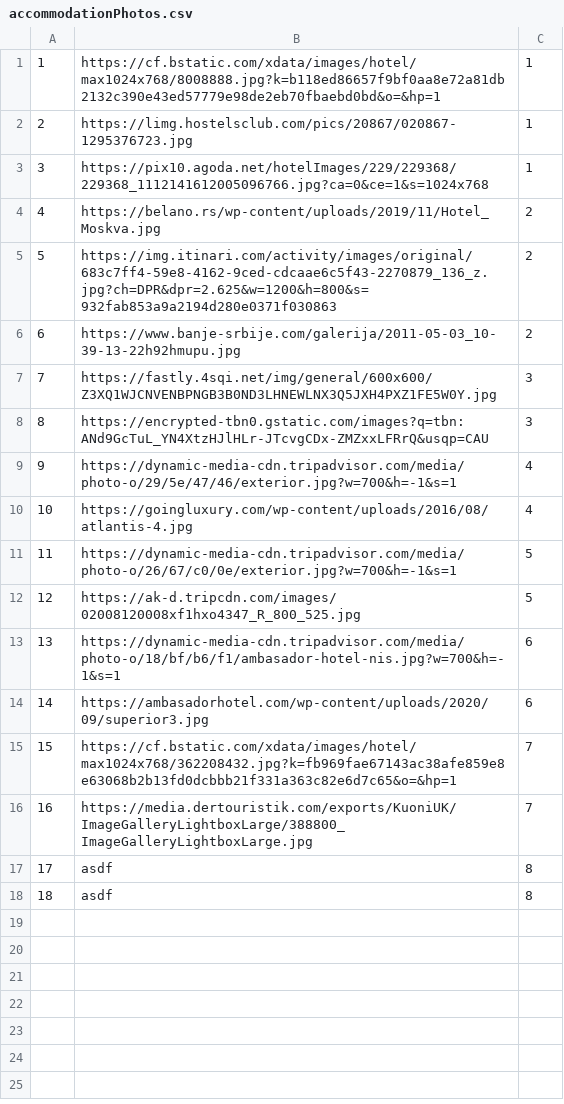
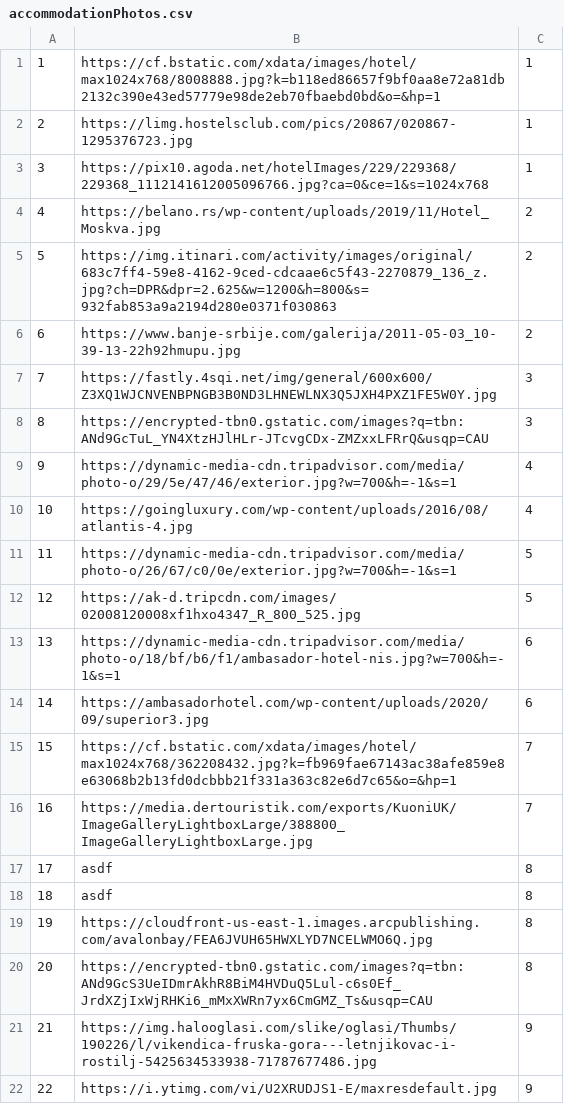
Before and after one commit to marko-nikolic01/travel-agency, a CSV file: TravelAgency/TravelAgency/Resources/Data/accommodationPhotos.csv, drawn as a sheet.

```diff
--- a/TravelAgency/TravelAgency/Resources/Data/accommodationPhotos.csv
+++ b/TravelAgency/TravelAgency/Resources/Data/accommodationPhotos.csv
@@ -18 +18,5 @@
 18|asdf|8
+19|https://cloudfront-us-east-1.images.arcpublishing.com/avalonbay/FEA6JVUH65HWXLYD7NCELWMO6Q.jpg|8
+20|https://encrypted-tbn0.gstatic.com/images?q=tbn:ANd9GcS3UeIDmrAkhR8BiM4HVDuQ5Lul-c6s0Ef_JrdXZjIxWjRHKi6_mMxXWRn7yx6CmGMZ_Ts&usqp=CAU|8
+21|https://img.halooglasi.com/slike/oglasi/Thumbs/190226/l/vikendica-fruska-gora---letnjikovac-i-rostilj-5425634533938-71787677486.jpg|9
+22|https://i.ytimg.com/vi/U2XRUDJS1-E/maxresdefault.jpg|9
```
Also changed, not shown: TravelAgency/TravelAgency/Resources/Data/accommodations.csv, TravelAgency/TravelAgency/Resources/Data/comments.csv, 26 other files.
